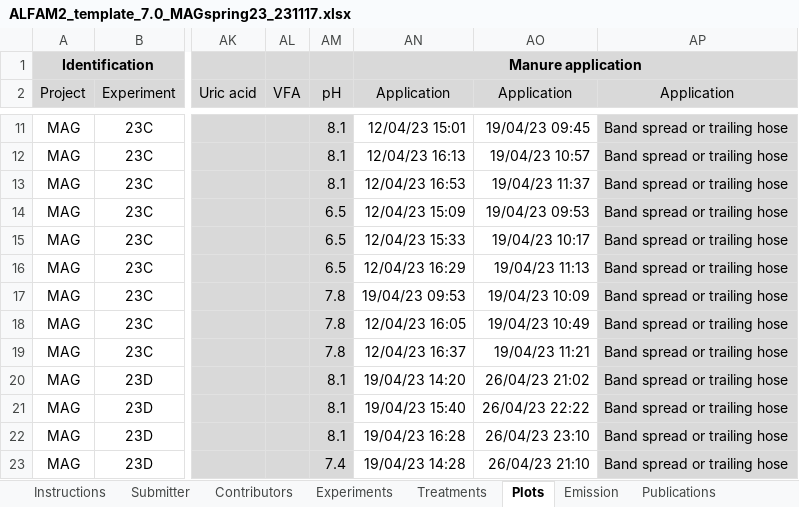
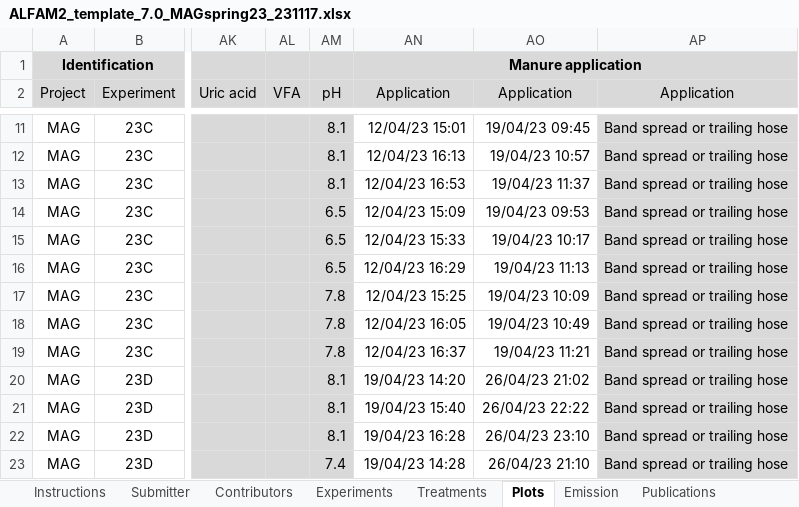
Before and after one commit to AU-BCE-EE/ALFAM2-data, an Excel workbook: data-submitted/03/AU/ALFAM2_template_7.0_MAGspring23_231117.xlsx, sheet Plots, drawn as a sheet; only a part is shown, gaps mark what is left out; values as stored, in another font and other column widths than the file's, no borders; the diff names each change by its address in the sheet, - before the commit and + after, or states it on an @@ line.

```diff
--- a/data-submitted/03/AU/ALFAM2_template_7.0_MAGspring23_231117.xlsx (sheet Plots)
+++ b/data-submitted/03/AU/ALFAM2_template_7.0_MAGspring23_231117.xlsx (sheet Plots)
-AN17 (Application): 19/04/23 09:53
+AN17 (Application): 12/04/23 15:25
```
Also changed, not shown: sheet Data ChangeLog, sheet Emission, 14 other files.
